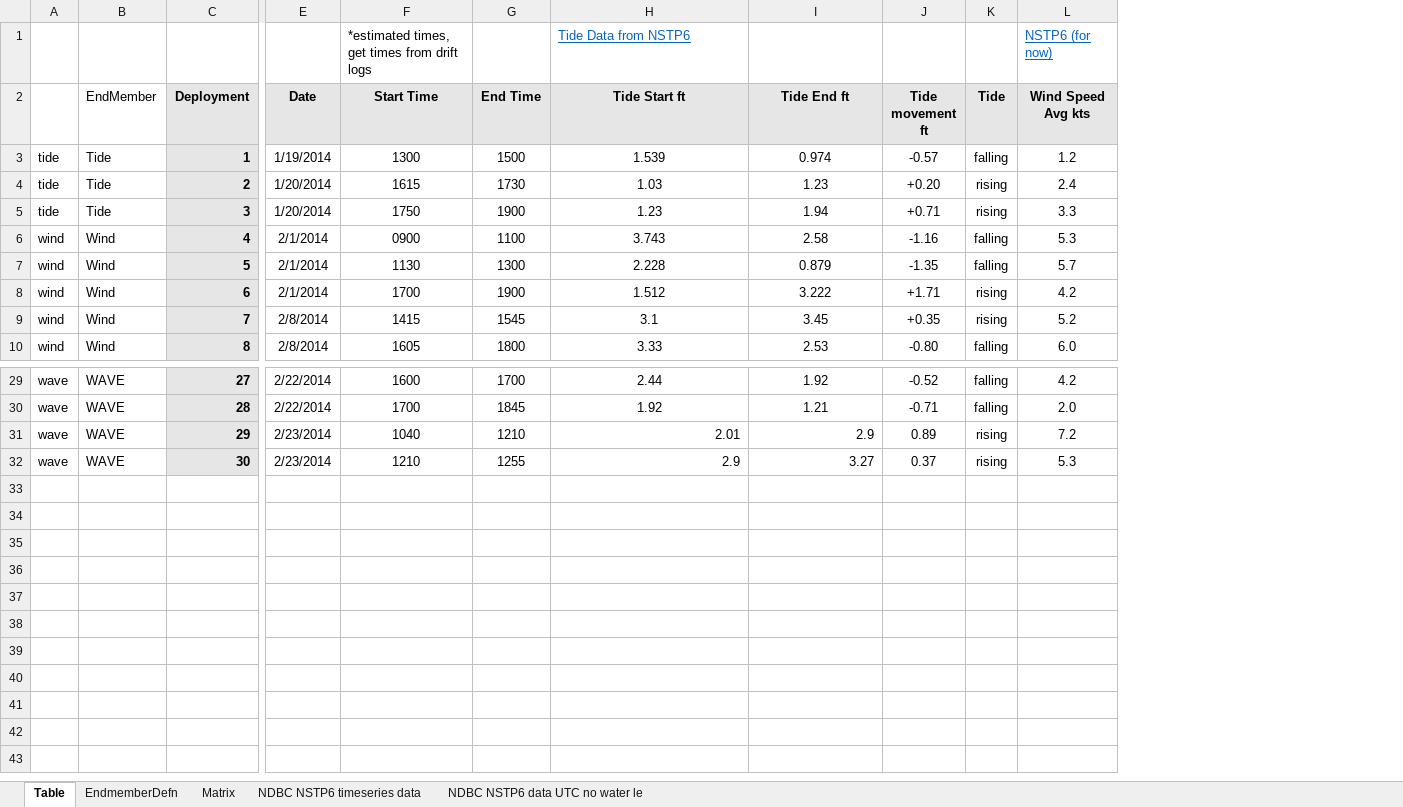
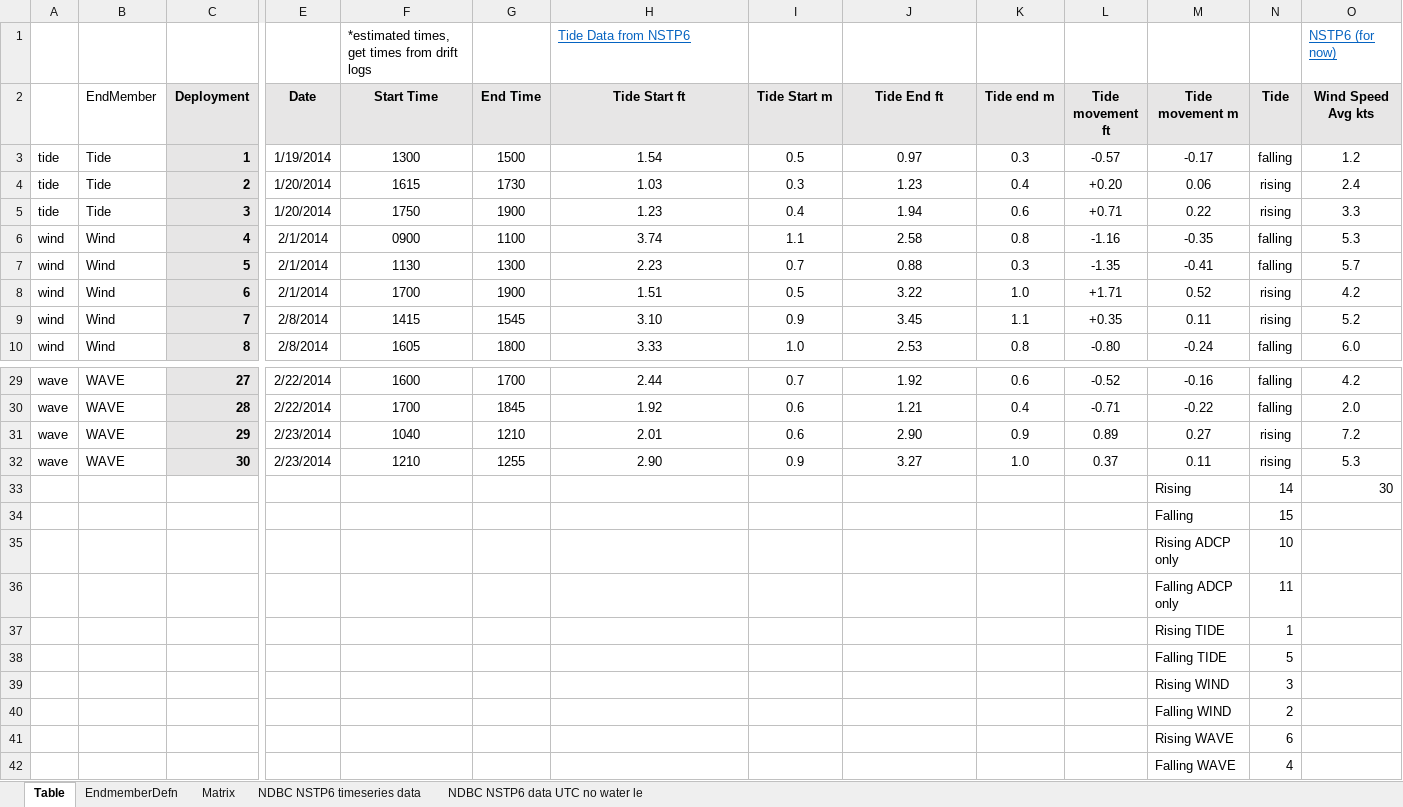
Before and after one commit to CaptainAL/Faga-alu-Bay-water-circulation, an Excel workbook: Data/Drifter deployment checklist.xlsx, sheet Table, drawn as a sheet; only a part is shown, gaps mark what is left out; values as stored, in another font and other column widths than the file's, no borders; conditional formats not drawn; addresses are those after the commit; rows hold the shown columns only; the diff covers the shown part only; the diff names each change by its address in the sheet, - before the commit and + after, or states it on an @@ line.

```diff
--- a/Data/Drifter deployment checklist.xlsx (sheet Table)
+++ b/Data/Drifter deployment checklist.xlsx (sheet Table)
+column I (Tide Start m), rows 3-10: 0.5 | 0.3 | 0.4 | 1.1 | 0.7 | 0.5 | 0.9 | 1.0; rows 29-32: 0.7 | 0.6 | 0.6 | 0.9
+column K (Tide end m), rows 3-10: 0.3 | 0.4 | 0.6 | 0.8 | 0.3 | 1.0 | 1.1 | 0.8; rows 29-32: 0.6 | 0.4 | 0.9 | 1.0
+column M (Tide movement m), rows 3-10: -0.17 | 0.06 | 0.22 | -0.35 | -0.41 | 0.52 | 0.11 | -0.24; rows 29-32: -0.16 | -0.22 | 0.27 | 0.11
-H3 (Tide Start ft): 1.539
+H3 (Tide Start ft): 1.54
-J3 (Tide End ft): 0.974
+J3 (Tide End ft): 0.97
-H6 (Tide Start ft): 3.743
+H6 (Tide Start ft): 3.74
-H7 (Tide Start ft): 2.228
+H7 (Tide Start ft): 2.23
-J7 (Tide End ft): 0.879
+J7 (Tide End ft): 0.88
-H8 (Tide Start ft): 1.512
+H8 (Tide Start ft): 1.51
-J8 (Tide End ft): 3.222
+J8 (Tide End ft): 3.22
-H9 (Tide Start ft): 3.1
+H9 (Tide Start ft): 3.10
-H31:H32 alignment: right
+H31:H32 alignment: center
-J31 (Tide End ft): 2.9
+J31 (Tide End ft): 2.90
-J31:J32 alignment: right
+J31:J32 alignment: center
-H32 (Tide Start ft): 2.9
+H32 (Tide Start ft): 2.90
+row 33:  |  |  |  |  |  |  |  |  |  |  | Rising | 14 | 30
+row 34:  |  |  |  |  |  |  |  |  |  |  | Falling | 15
+row 35:  |  |  |  |  |  |  |  |  |  |  | Rising ADCP only | 10
+row 36:  |  |  |  |  |  |  |  |  |  |  | Falling ADCP only | 11
+row 37:  |  |  |  |  |  |  |  |  |  |  | Rising TIDE | 1
+row 38:  |  |  |  |  |  |  |  |  |  |  | Falling TIDE | 5
+row 39:  |  |  |  |  |  |  |  |  |  |  | Rising WIND | 3
+row 40:  |  |  |  |  |  |  |  |  |  |  | Falling WIND | 2
+row 41:  |  |  |  |  |  |  |  |  |  |  | Rising WAVE | 6
+row 42:  |  |  |  |  |  |  |  |  |  |  | Falling WAVE | 4
```
Also changed, not shown: 5 edited cells elsewhere in this sheet, sheet NDBC NSTP6 timeseries data, formulas that keep their value, Data/ADCP Mean speed.xlsx, 53 other files.
